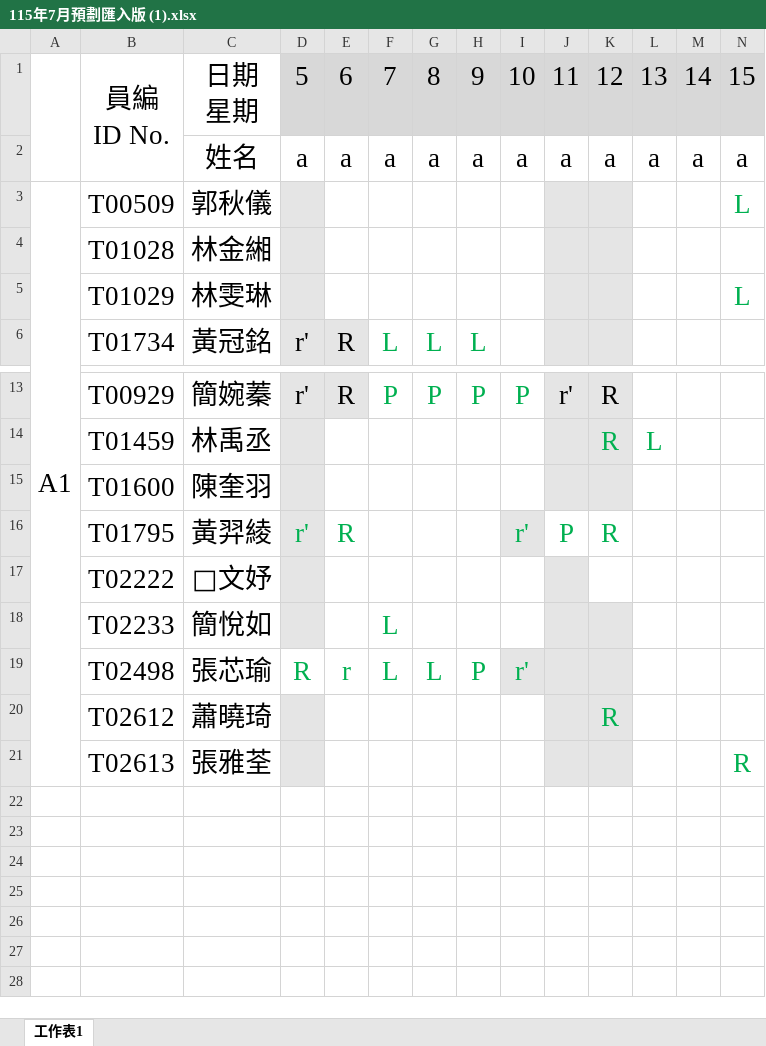
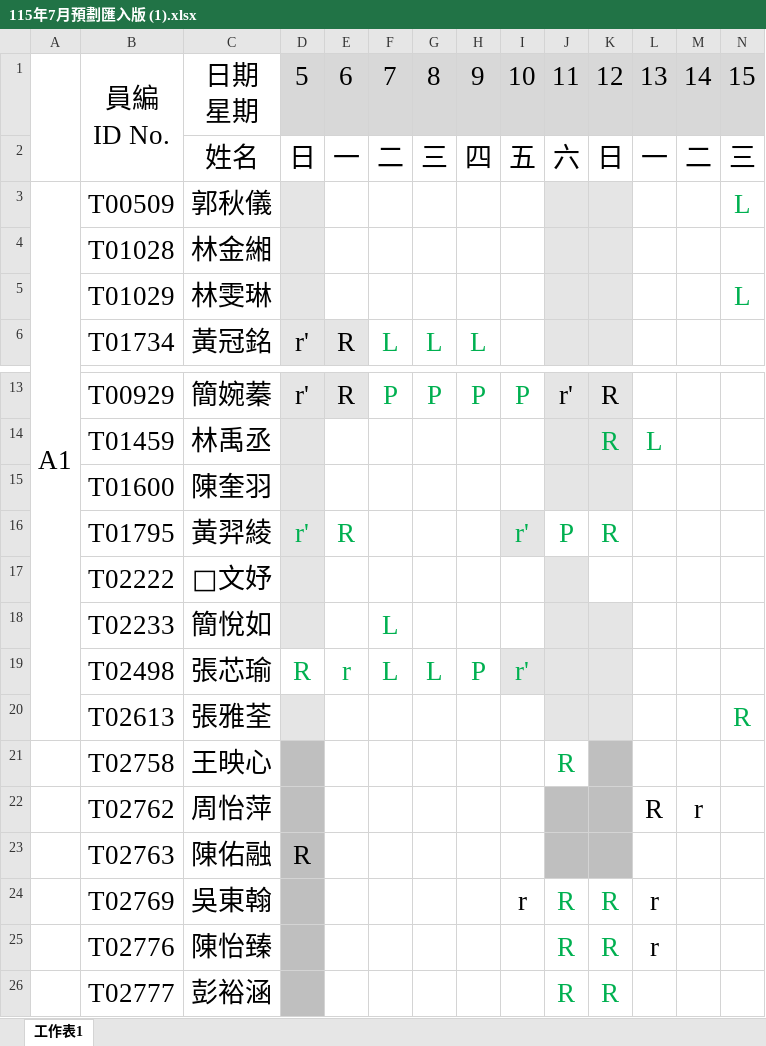
Before and after one commit to a85011468-beep/ShiftScheduler, an Excel workbook: 115年7月預劃匯入版 (1).xlsx, sheet 工作表1, drawn as a sheet; only a part is shown, gaps mark what is left out; values as stored, in another font and other column widths than the file's, no borders; charts and pictures and conditional formats not drawn; removed rows and columns are numbered as before the commit, all else as after; rows hold the shown columns only; the diff names each change by its address in the sheet, - before the commit and + after, or states it on an @@ line.

```diff
--- a/115年7月預劃匯入版 (1).xlsx (sheet 工作表1)
+++ b/115年7月預劃匯入版 (1).xlsx (sheet 工作表1)
-row 2:  |  | 姓名 | a | a | a | a | a | a | a | a | a | a | a
+row 2:  |  | 姓名 | 日 | 一 | 二 | 三 | 四 | 五 | 六 | 日 | 一 | 二 | 三
-row 20:  | T02612 | 蕭曉琦 |  |  |  |  |  |  |  | R
+row 21:  | T02758 | 王映心 |  |  |  |  |  |  | R
+row 22:  | T02762 | 周怡萍 |  |  |  |  |  |  |  |  | R | r
+row 23:  | T02763 | 陳佑融 | R
+row 24:  | T02769 | 吳東翰 |  |  |  |  |  | r | R | R | r
+row 25:  | T02776 | 陳怡臻 |  |  |  |  |  |  | R | R | r
+row 26:  | T02777 | 彭裕涵 |  |  |  |  |  |  | R | R
```
Also changed, not shown: charts or pictures, employee_settings.xlsx, 18 other files.
